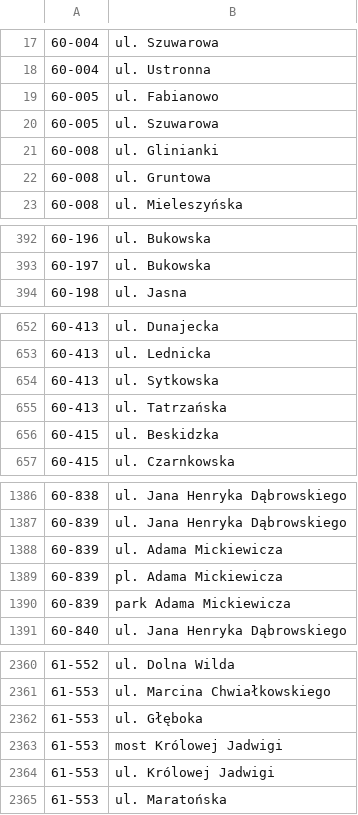
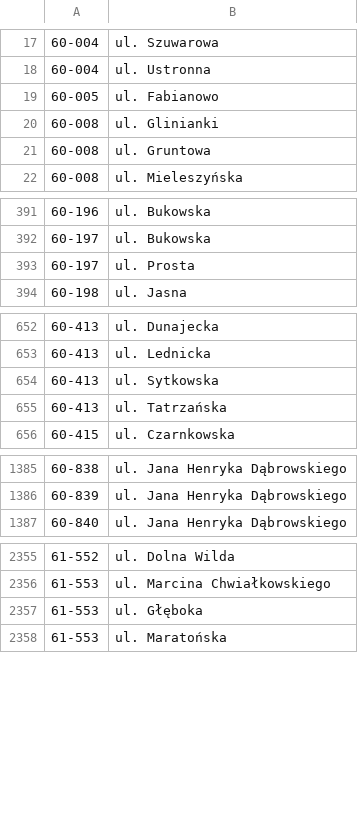
Before and after one commit to macbre/pyrabot, a CSV file: sources/kody-pocztowe.csv, drawn as a sheet; only a part is shown, gaps mark what is left out; the diff covers the shown part only.

```diff
--- a/sources/kody-pocztowe.csv
+++ b/sources/kody-pocztowe.csv
@@ -19,3 +19,2 @@
 60-005	ul. Fabianowo
-60-005	ul. Szuwarowa
 60-008	ul. Glinianki
@@ -393,2 +392,3 @@
 60-197	ul. Bukowska
+60-197	ul. Prosta
 60-198	ul. Jasna
@@ -655,3 +655,2 @@
 60-413	ul. Tatrzańska
-60-415	ul. Beskidzka
 60-415	ul. Czarnkowska
@@ -1387,5 +1386,2 @@
 60-839	ul. Jana Henryka Dąbrowskiego
-60-839	ul. Adama Mickiewicza
-60-839	pl. Adama Mickiewicza
-60-839	park Adama Mickiewicza
 60-840	ul. Jana Henryka Dąbrowskiego
@@ -2362,4 +2357,2 @@
 61-553	ul. Głęboka
-61-553	most Królowej Jadwigi
-61-553	ul. Królowej Jadwigi
 61-553	ul. Maratońska
```
Also changed, not shown: 1 added row and 1 removed row elsewhere in this file, 1 other file.
